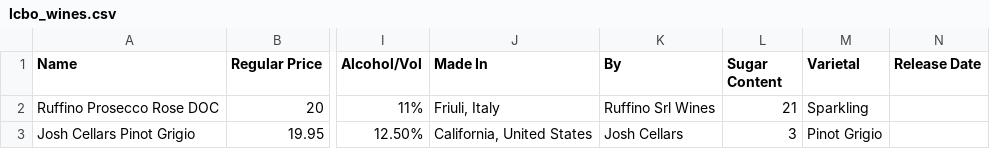
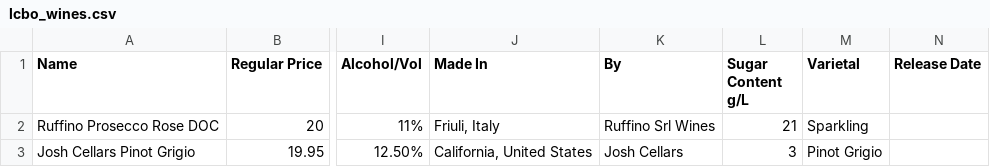
Before and after one commit to domoto86/lcbo-project-3, a CSV file: lcbo_wines.csv, drawn as a sheet; only a part is shown, gaps mark what is left out; the diff names each change by its address in the sheet, - before the commit and + after, or states it on an @@ line.

Commit message:
Update lcbo_wines.csv

```diff
--- a/lcbo_wines.csv
+++ b/lcbo_wines.csv
-L1: Sugar Content
+L1: Sugar Content g/L
```
